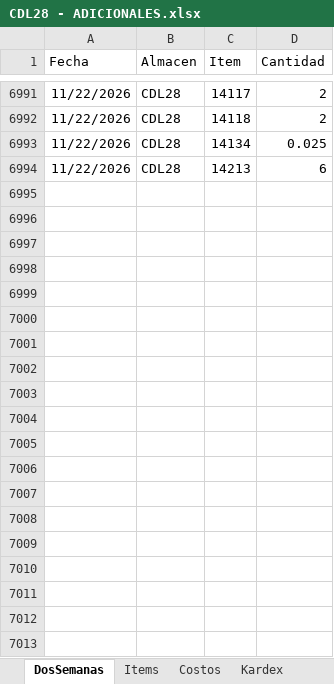
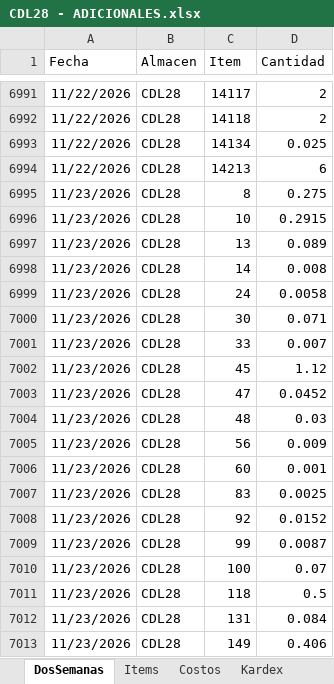
Before and after one commit to AlvaroCornejo/EBC_PEDIDOS_ADICIONALES, an Excel workbook: data/CDL28 - ADICIONALES.xlsx, sheet DosSemanas, drawn as a sheet; only a part is shown, gaps mark what is left out; values as stored, in another font and other column widths than the file's, no borders; table styles not drawn; the diff covers the shown part only; the diff names each change by its address in the sheet, - before the commit and + after, or states it on an @@ line.

```diff
--- a/data/CDL28 - ADICIONALES.xlsx (sheet DosSemanas)
+++ b/data/CDL28 - ADICIONALES.xlsx (sheet DosSemanas)
+row 6995: 11/23/2026 | CDL28 | 8 | 0.275
+row 6996: 11/23/2026 | CDL28 | 10 | 0.2915
+row 6997: 11/23/2026 | CDL28 | 13 | 0.089
+row 6998: 11/23/2026 | CDL28 | 14 | 0.008
+row 6999: 11/23/2026 | CDL28 | 24 | 0.0058
+row 7000: 11/23/2026 | CDL28 | 30 | 0.071
+row 7001: 11/23/2026 | CDL28 | 33 | 0.007
+row 7002: 11/23/2026 | CDL28 | 45 | 1.12
+row 7003: 11/23/2026 | CDL28 | 47 | 0.0452
+row 7004: 11/23/2026 | CDL28 | 48 | 0.03
+row 7005: 11/23/2026 | CDL28 | 56 | 0.009
+row 7006: 11/23/2026 | CDL28 | 60 | 0.001
+row 7007: 11/23/2026 | CDL28 | 83 | 0.0025
+row 7008: 11/23/2026 | CDL28 | 92 | 0.0152
+row 7009: 11/23/2026 | CDL28 | 99 | 0.0087
+row 7010: 11/23/2026 | CDL28 | 100 | 0.07
+row 7011: 11/23/2026 | CDL28 | 118 | 0.5
+row 7012: 11/23/2026 | CDL28 | 131 | 0.084
+row 7013: 11/23/2026 | CDL28 | 149 | 0.406
```
Also changed, not shown: 299 added rows elsewhere in this sheet, sheet Kardex, sheet PARAMETROS, data/AASI - ADICIONALES.xlsx, data/CDLAO - ADICIONALES.xlsx, 8 other files.
